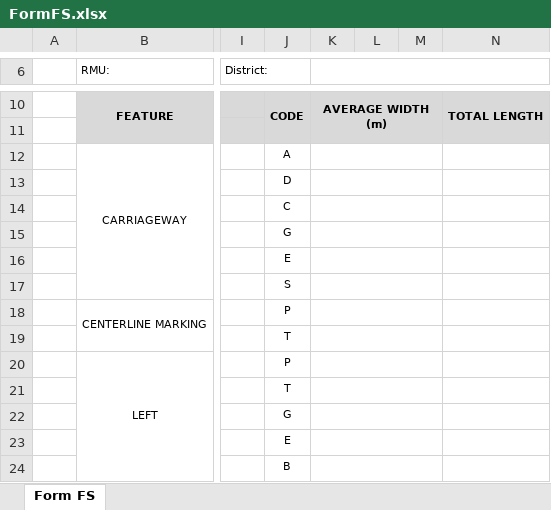
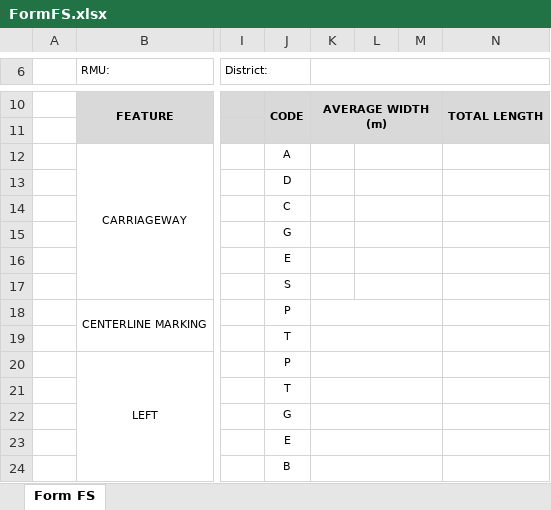
Before and after one commit to avowsteam/RAMMS2.0, an Excel workbook: RAMS/Web/RAMMS.Web.UI/wwwroot/Templates/FormFS.xlsx, sheet Form FS, drawn as a sheet; only a part is shown, gaps mark what is left out; values as stored, in another font and other column widths than the file's, no borders; charts and pictures not drawn; the diff names each change by its address in the sheet, - before the commit and + after, or states it on an @@ line.

```diff
--- a/RAMS/Web/RAMMS.Web.UI/wwwroot/Templates/FormFS.xlsx (sheet Form FS)
+++ b/RAMS/Web/RAMMS.Web.UI/wwwroot/Templates/FormFS.xlsx (sheet Form FS)
-K12:M12 merged
+L12:M12 merged
-K13:M13 merged
+L13:M13 merged
-K14:M14 merged
+L14:M14 merged
-K15:M15 merged
+L15:M15 merged
-K16:M16 merged
+L16:M16 merged
-K17:M17 merged
+L17:M17 merged
```
Also changed, not shown: charts or pictures, 4 other files.
